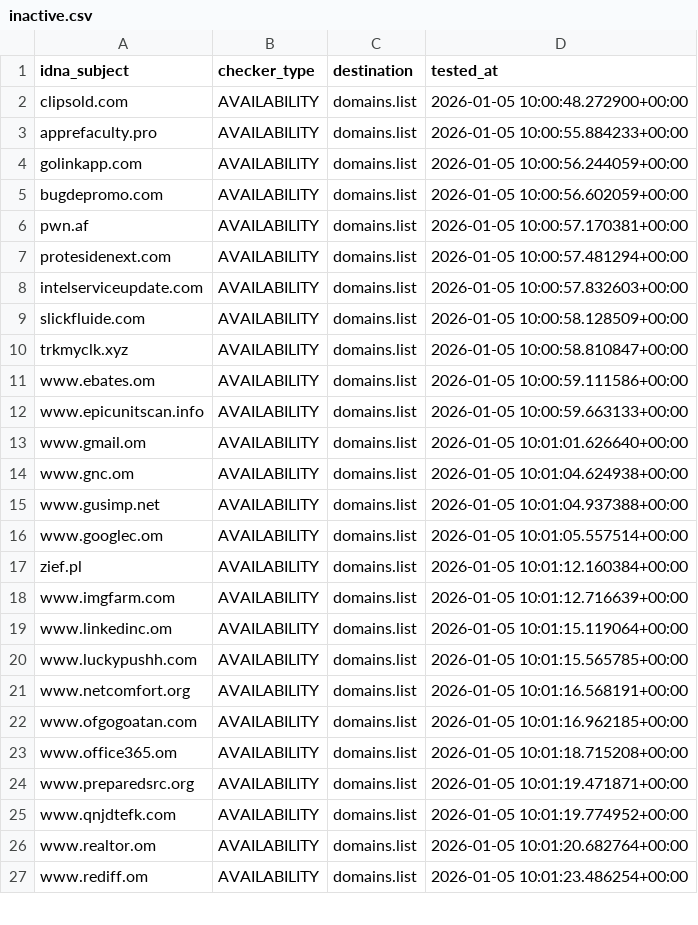
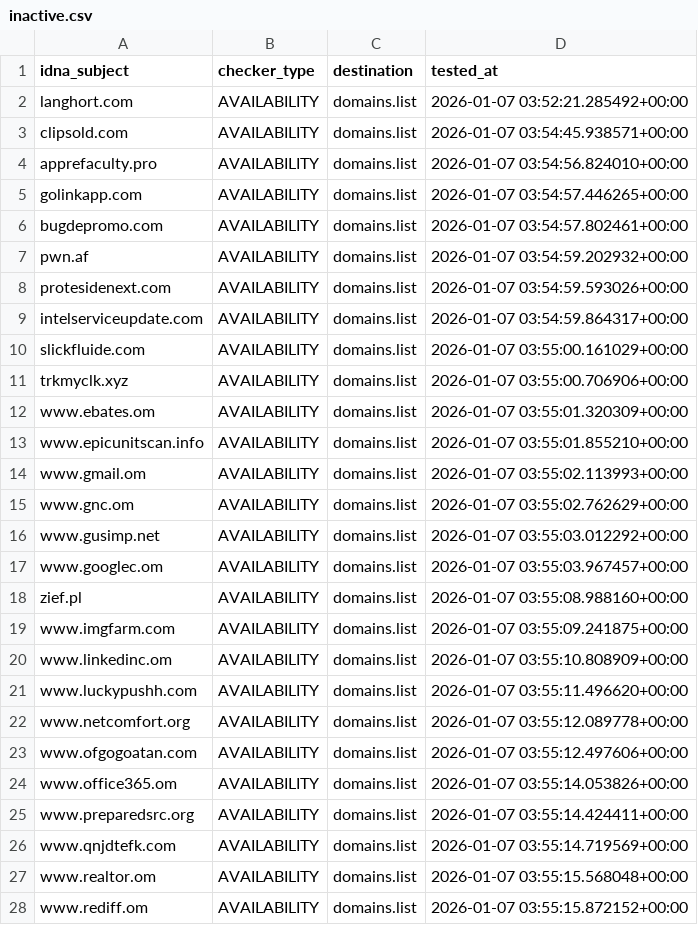
Before and after one commit to Ultimate-Hosts-Blacklist/quidsup_malicious-sites, a CSV file: .pyfunceble/inactive.csv, drawn as a sheet; only a part is shown; the diff covers the shown part only.

```diff
--- a/.pyfunceble/inactive.csv
+++ b/.pyfunceble/inactive.csv
@@ -1,27 +1,28 @@
 idna_subject,checker_type,destination,tested_at
-clipsold.com,AVAILABILITY,domains.list,2026-01-05 10:00:48.272900+00:00
-apprefaculty.pro,AVAILABILITY,domains.list,2026-01-05 10:00:55.884233+00:00
-golinkapp.com,AVAILABILITY,domains.list,2026-01-05 10:00:56.244059+00:00
-bugdepromo.com,AVAILABILITY,domains.list,2026-01-05 10:00:56.602059+00:00
-pwn.af,AVAILABILITY,domains.list,2026-01-05 10:00:57.170381+00:00
-protesidenext.com,AVAILABILITY,domains.list,2026-01-05 10:00:57.481294+00:00
-intelserviceupdate.com,AVAILABILITY,domains.list,2026-01-05 10:00:57.832603+00:00
-slickfluide.com,AVAILABILITY,domains.list,2026-01-05 10:00:58.128509+00:00
-trkmyclk.xyz,AVAILABILITY,domains.list,2026-01-05 10:00:58.810847+00:00
-www.ebates.om,AVAILABILITY,domains.list,2026-01-05 10:00:59.111586+00:00
-www.epicunitscan.info,AVAILABILITY,domains.list,2026-01-05 10:00:59.663133+00:00
-www.gmail.om,AVAILABILITY,domains.list,2026-01-05 10:01:01.626640+00:00
-www.gnc.om,AVAILABILITY,domains.list,2026-01-05 10:01:04.624938+00:00
-www.gusimp.net,AVAILABILITY,domains.list,2026-01-05 10:01:04.937388+00:00
-www.googlec.om,AVAILABILITY,domains.list,2026-01-05 10:01:05.557514+00:00
-zief.pl,AVAILABILITY,domains.list,2026-01-05 10:01:12.160384+00:00
-www.imgfarm.com,AVAILABILITY,domains.list,2026-01-05 10:01:12.716639+00:00
-www.linkedinc.om,AVAILABILITY,domains.list,2026-01-05 10:01:15.119064+00:00
-www.luckypushh.com,AVAILABILITY,domains.list,2026-01-05 10:01:15.565785+00:00
-www.netcomfort.org,AVAILABILITY,domains.list,2026-01-05 10:01:16.568191+00:00
-www.ofgogoatan.com,AVAILABILITY,domains.list,2026-01-05 10:01:16.962185+00:00
-www.office365.om,AVAILABILITY,domains.list,2026-01-05 10:01:18.715208+00:00
-www.preparedsrc.org,AVAILABILITY,domains.list,2026-01-05 10:01:19.471871+00:00
-www.qnjdtefk.com,AVAILABILITY,domains.list,2026-01-05 10:01:19.774952+00:00
-www.realtor.om,AVAILABILITY,domains.list,2026-01-05 10:01:20.682764+00:00
-www.rediff.om,AVAILABILITY,domains.list,2026-01-05 10:01:23.486254+00:00
+langhort.com,AVAILABILITY,domains.list,2026-01-07 03:52:21.285492+00:00
+clipsold.com,AVAILABILITY,domains.list,2026-01-07 03:54:45.938571+00:00
+apprefaculty.pro,AVAILABILITY,domains.list,2026-01-07 03:54:56.824010+00:00
+golinkapp.com,AVAILABILITY,domains.list,2026-01-07 03:54:57.446265+00:00
+bugdepromo.com,AVAILABILITY,domains.list,2026-01-07 03:54:57.802461+00:00
+pwn.af,AVAILABILITY,domains.list,2026-01-07 03:54:59.202932+00:00
+protesidenext.com,AVAILABILITY,domains.list,2026-01-07 03:54:59.593026+00:00
+intelserviceupdate.com,AVAILABILITY,domains.list,2026-01-07 03:54:59.864317+00:00
+slickfluide.com,AVAILABILITY,domains.list,2026-01-07 03:55:00.161029+00:00
+trkmyclk.xyz,AVAILABILITY,domains.list,2026-01-07 03:55:00.706906+00:00
+www.ebates.om,AVAILABILITY,domains.list,2026-01-07 03:55:01.320309+00:00
+www.epicunitscan.info,AVAILABILITY,domains.list,2026-01-07 03:55:01.855210+00:00
+www.gmail.om,AVAILABILITY,domains.list,2026-01-07 03:55:02.113993+00:00
+www.gnc.om,AVAILABILITY,domains.list,2026-01-07 03:55:02.762629+00:00
+www.gusimp.net,AVAILABILITY,domains.list,2026-01-07 03:55:03.012292+00:00
+www.googlec.om,AVAILABILITY,domains.list,2026-01-07 03:55:03.967457+00:00
+zief.pl,AVAILABILITY,domains.list,2026-01-07 03:55:08.988160+00:00
+www.imgfarm.com,AVAILABILITY,domains.list,2026-01-07 03:55:09.241875+00:00
+www.linkedinc.om,AVAILABILITY,domains.list,2026-01-07 03:55:10.808909+00:00
+www.luckypushh.com,AVAILABILITY,domains.list,2026-01-07 03:55:11.496620+00:00
+www.netcomfort.org,AVAILABILITY,domains.list,2026-01-07 03:55:12.089778+00:00
+www.ofgogoatan.com,AVAILABILITY,domains.list,2026-01-07 03:55:12.497606+00:00
+www.office365.om,AVAILABILITY,domains.list,2026-01-07 03:55:14.053826+00:00
+www.preparedsrc.org,AVAILABILITY,domains.list,2026-01-07 03:55:14.424411+00:00
+www.qnjdtefk.com,AVAILABILITY,domains.list,2026-01-07 03:55:14.719569+00:00
+www.realtor.om,AVAILABILITY,domains.list,2026-01-07 03:55:15.568048+00:00
+www.rediff.om,AVAILABILITY,domains.list,2026-01-07 03:55:15.872152+00:00
```
Also changed, not shown: 70 edited cells elsewhere in this file, 16 other files.
